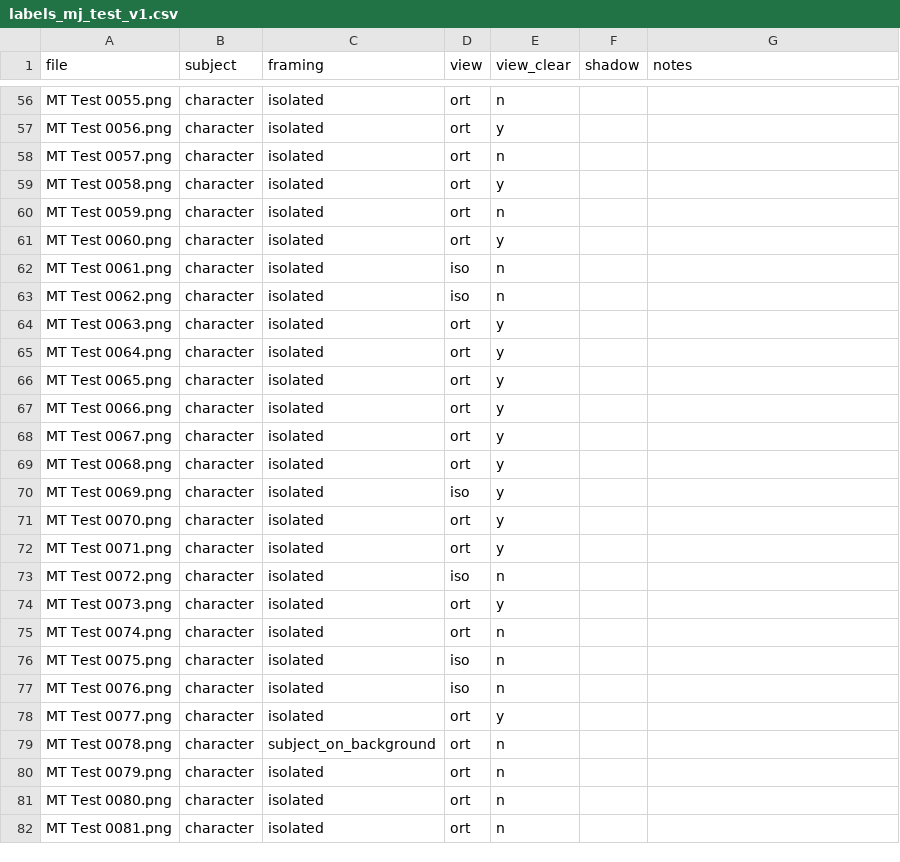
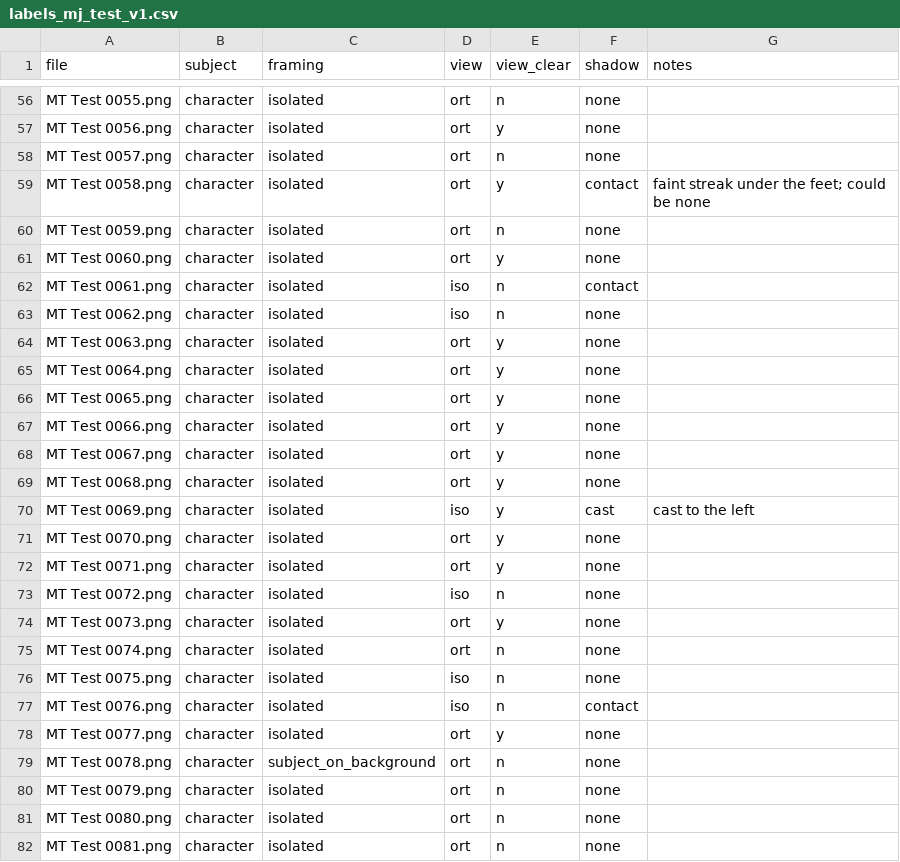
Before and after one commit to tfrancovitch/pixeltools, a CSV file: tools/pixel-snap/eval/labels_mj_test_v1.csv, drawn as a sheet; only a part is shown, gaps mark what is left out; the diff covers the shown part only; the diff names each change by its address in the sheet, - before the commit and + after, or states it on an @@ line.

```diff
--- a/tools/pixel-snap/eval/labels_mj_test_v1.csv
+++ b/tools/pixel-snap/eval/labels_mj_test_v1.csv
-F56:F58 (shadow): (empty)
+F56:F58 (shadow): none
-F59 (shadow): (empty)
+F59 (shadow): contact
-G59 (notes): (empty)
+G59 (notes): faint streak under the feet; could be none
-F60:F61 (shadow): (empty)
+F60:F61 (shadow): none
-F62 (shadow): (empty)
+F62 (shadow): contact
-F63:F69 (shadow): (empty)
+F63:F69 (shadow): none
-F70 (shadow): (empty)
+F70 (shadow): cast
-G70 (notes): (empty)
+G70 (notes): cast to the left
-F71:F76 (shadow): (empty)
+F71:F76 (shadow): none
-F77 (shadow): (empty)
+F77 (shadow): contact
-F78:F82 (shadow): (empty)
+F78:F82 (shadow): none
```
Also changed, not shown: 72 edited cells elsewhere in this file, 6 other files.
